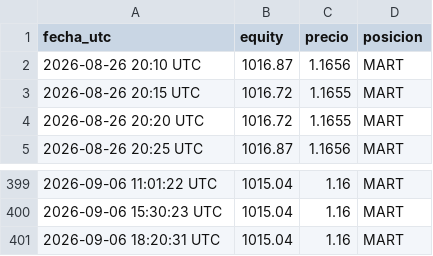
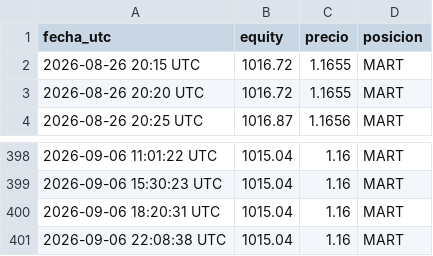
Before and after one commit to christianprimero926/btc-bot-panel, a CSV file: meur15_equity_history.csv, drawn as a sheet; only a part is shown, gaps mark what is left out; removed rows and columns are numbered as before the commit, all else as after; the diff names each change by its address in the sheet, - before the commit and + after, or states it on an @@ line.

```diff
--- a/meur15_equity_history.csv
+++ b/meur15_equity_history.csv
-row 2: 2026-08-26 20:10 UTC | 1016.87 | 1.1656 | MART
+row 401: 2026-09-06 22:08:38 UTC | 1015.04 | 1.16 | MART
```
Also changed, not shown: equity_history.csv, eth_equity_history.csv, 20 other files.
